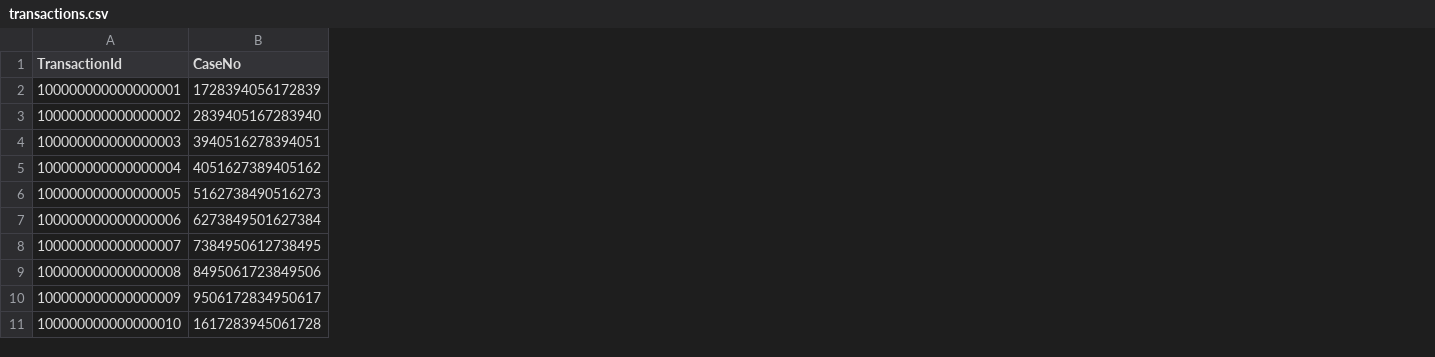
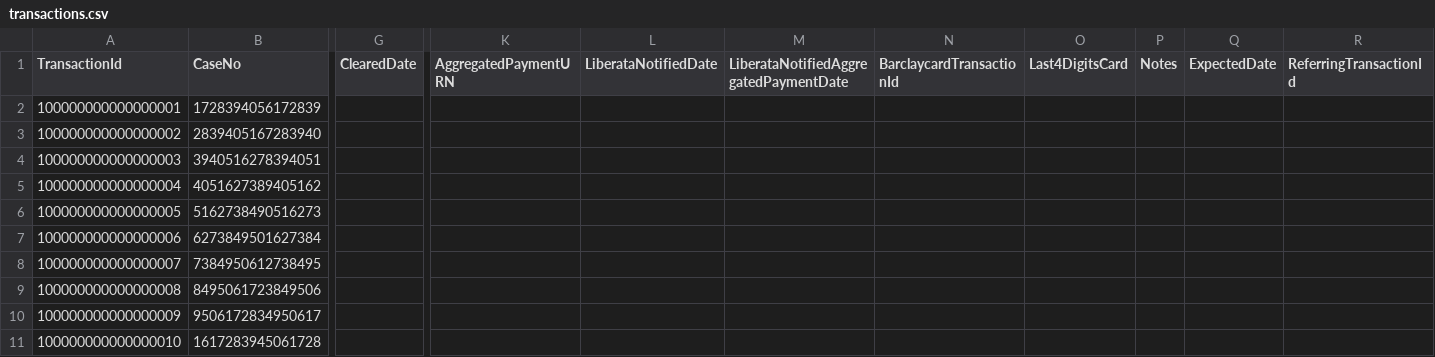
Before and after one commit to salmanrd/payment-api-poc, a CSV file: samples/transactions.csv, drawn as a sheet; only a part is shown, gaps mark what is left out; the diff names each change by its address in the sheet, - before the commit and + after, or states it on an @@ line.

Commit message:
Add transaction import fields

```diff
--- a/samples/transactions.csv
+++ b/samples/transactions.csv
+column G (ClearedDate), empty
+column K (AggregatedPaymentURN), empty
+column L (LiberataNotifiedDate), empty
+column M, row 1: LiberataNotifiedAggregatedPaymentDate
+column N (BarclaycardTransactionId), empty
+column O (Last4DigitsCard), empty
+column P (Notes), empty
+column Q (ExpectedDate), empty
+column R (ReferringTransactionId), empty
```
Also changed, not shown: 7 other files.
